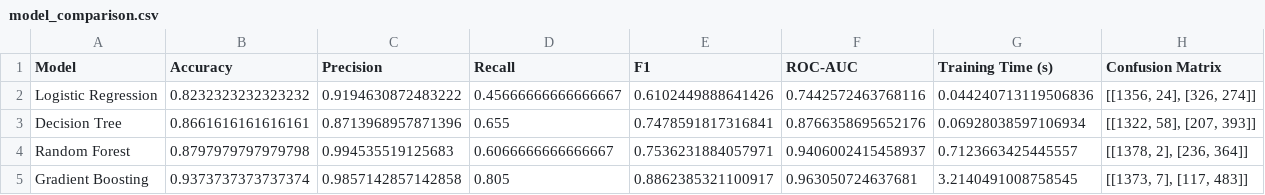
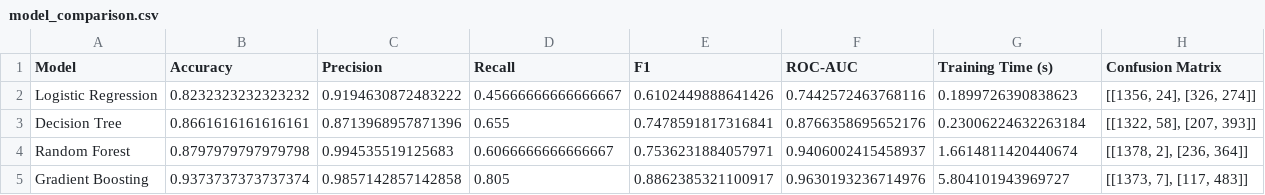
Before and after one commit to Thobilobah/FraudDetectionSystem-GTGuard-full, a CSV file: backend/reports/model_comparison.csv, drawn as a sheet.

```diff
--- a/backend/reports/model_comparison.csv
+++ b/backend/reports/model_comparison.csv
@@ -1,5 +1,5 @@
 Model,Accuracy,Precision,Recall,F1,ROC-AUC,Training Time (s),Confusion Matrix
-Logistic Regression,0.8232323232323232,0.9194630872483222,0.45666666666666667,0.6102449888641426,0.7442572463768116,0.044240713119506836,"[[1356, 24], [326, 274]]"
-Decision Tree,0.8661616161616161,0.8713968957871396,0.655,0.7478591817316841,0.8766358695652176,0.06928038597106934,"[[1322, 58], [207, 393]]"
-Random Forest,0.8797979797979798,0.994535519125683,0.6066666666666667,0.7536231884057971,0.9406002415458937,0.7123663425445557,"[[1378, 2], [236, 364]]"
-Gradient Boosting,0.9373737373737374,0.9857142857142858,0.805,0.8862385321100917,0.963050724637681,3.2140491008758545,"[[1373, 7], [117, 483]]"
+Logistic Regression,0.8232323232323232,0.9194630872483222,0.45666666666666667,0.6102449888641426,0.7442572463768116,0.1899726390838623,"[[1356, 24], [326, 274]]"
+Decision Tree,0.8661616161616161,0.8713968957871396,0.655,0.7478591817316841,0.8766358695652176,0.23006224632263184,"[[1322, 58], [207, 393]]"
+Random Forest,0.8797979797979798,0.994535519125683,0.6066666666666667,0.7536231884057971,0.9406002415458937,1.6614811420440674,"[[1378, 2], [236, 364]]"
+Gradient Boosting,0.9373737373737374,0.9857142857142858,0.805,0.8862385321100917,0.9630193236714976,5.804101943969727,"[[1373, 7], [117, 483]]"
```
Also changed, not shown: backend/reports/feature_importance.csv, backend/reports/feature_importance_logistic_regression.csv, 6 other files.
